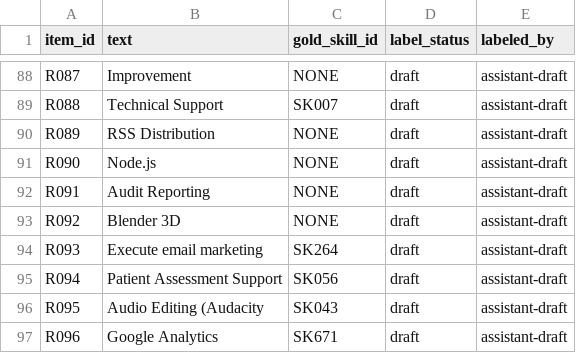
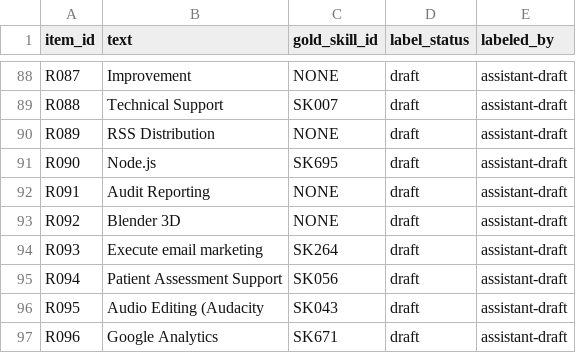
Before and after one commit to ScribeLuminous/kareerly, a CSV file: backend/evaluation/skill_resolution/requirements.csv, drawn as a sheet; only a part is shown, gaps mark what is left out.

```diff
--- a/backend/evaluation/skill_resolution/requirements.csv
+++ b/backend/evaluation/skill_resolution/requirements.csv
@@ -90,3 +90,3 @@ R088,Technical Support,SK007,draft,assistant-draft
 R089,RSS Distribution,NONE,draft,assistant-draft
-R090,Node.js,NONE,draft,assistant-draft
+R090,Node.js,SK695,draft,assistant-draft
 R091,Audit Reporting,NONE,draft,assistant-draft
```
Also changed, not shown: backend/data/skill_aliases.csv, backend/data/skills_reference.csv, 4 other files.
